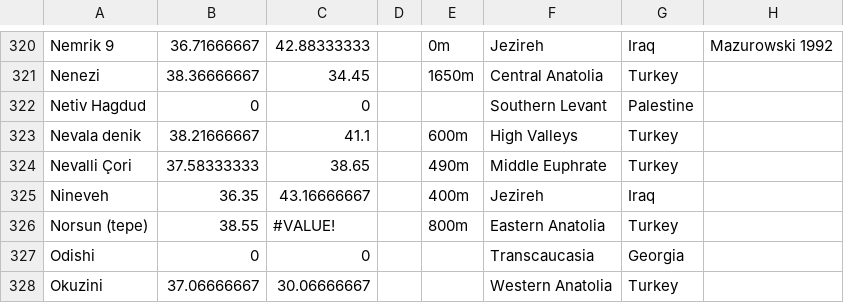
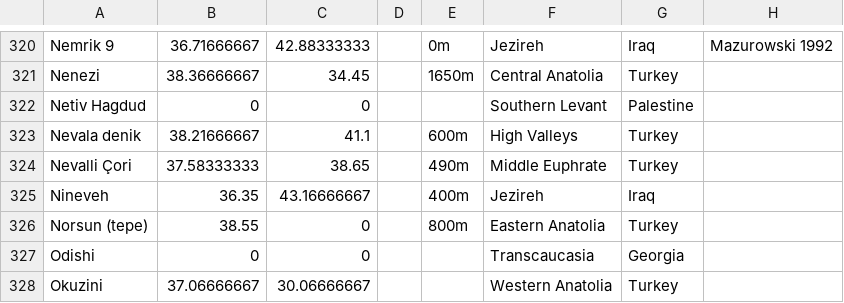
Before and after one commit to sandy894/handson-markers, a CSV file: archFile.csv, drawn as a sheet; only a part is shown, gaps mark what is left out; the diff names each change by its address in the sheet, - before the commit and + after, or states it on an @@ line.

Commit message:
Update archFile.csv

```diff
--- a/archFile.csv
+++ b/archFile.csv
-C326: #VALUE!
+C326: 0
```
